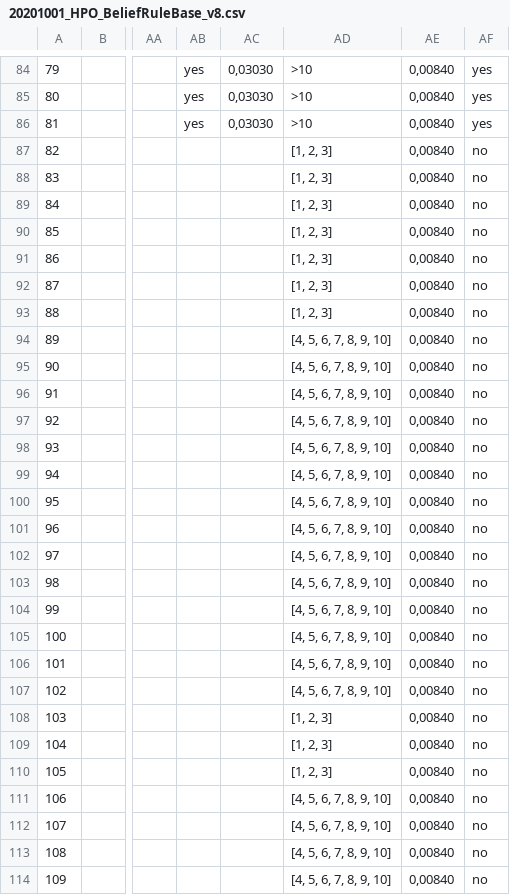
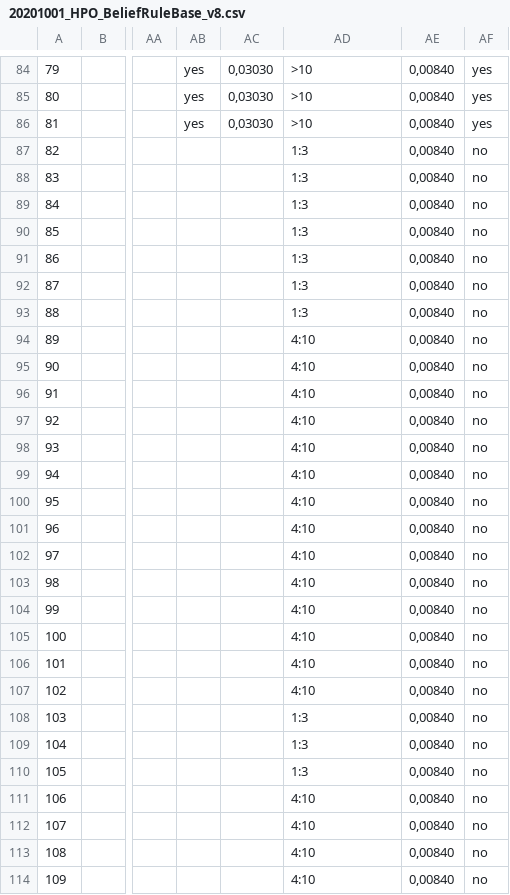
Before and after one commit to brunompacheco/brb, a CSV file: excel_rulebases/20201001_HPO_BeliefRuleBase_v8.csv, drawn as a sheet; only a part is shown, gaps mark what is left out; the diff covers the shown part only; the diff names each change by its address in the sheet, - before the commit and + after, or states it on an @@ line.

Commit message:
A_HP dim: changed lists to continuous format

```diff
--- a/excel_rulebases/20201001_HPO_BeliefRuleBase_v8.csv
+++ b/excel_rulebases/20201001_HPO_BeliefRuleBase_v8.csv
-AD87:AD93: [1, 2, 3]
+AD87:AD93: 1:3
-AD94:AD107: [4, 5, 6, 7, 8, 9, 10]
+AD94:AD107: 4:10
-AD108:AD110: [1, 2, 3]
+AD108:AD110: 1:3
-AD111:AD114: [4, 5, 6, 7, 8, 9, 10]
+AD111:AD114: 4:10
```
Also changed, not shown: 66 edited cells elsewhere in this file, 2 other files.
